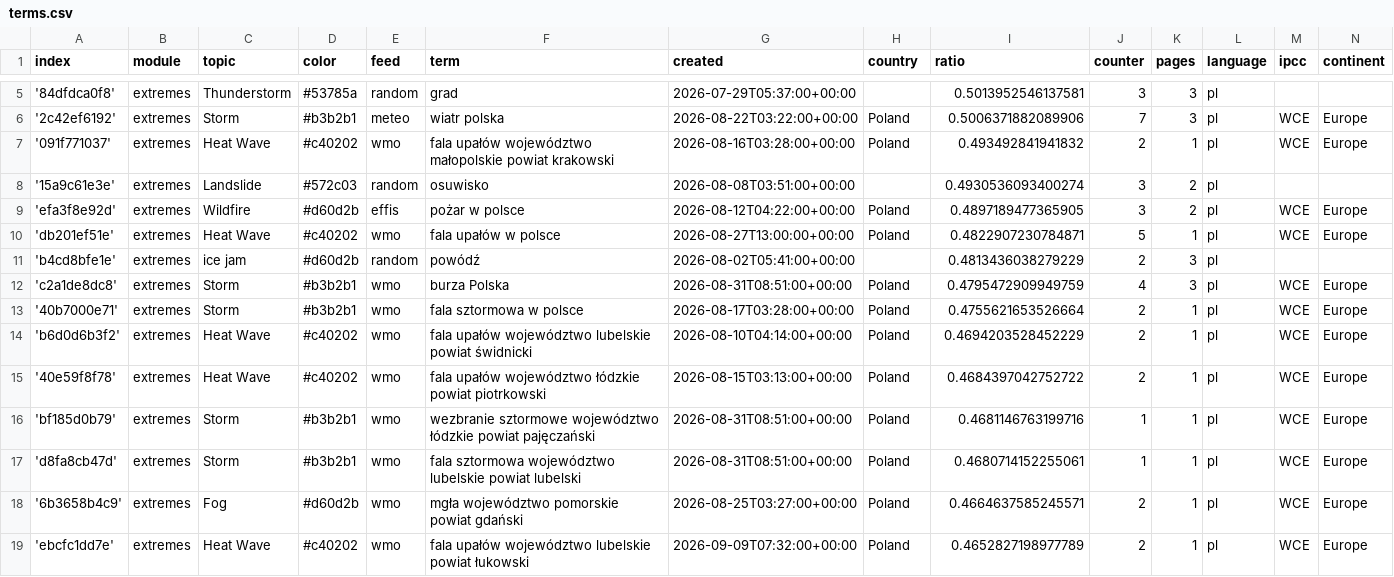
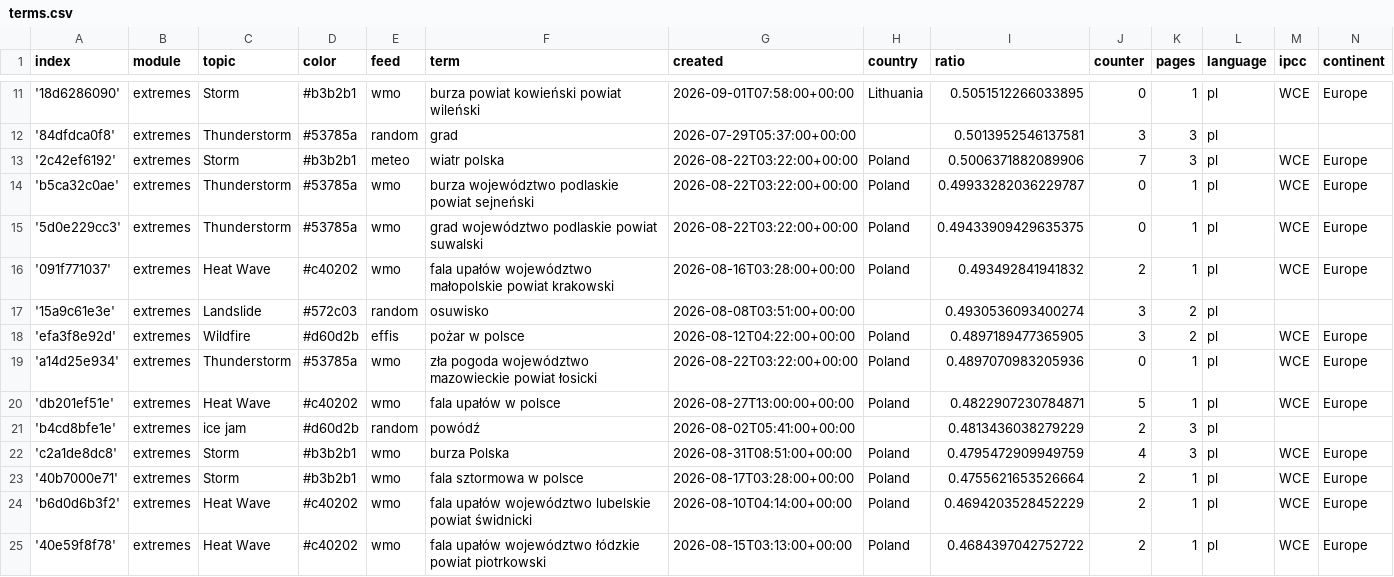
Before and after one commit to hannak555-news/polishExtremes, a CSV file: terms.csv, drawn as a sheet; only a part is shown, gaps mark what is left out; the shorter side is filled out with more unchanged rows; the diff covers the shown part only; the diff names each change by its address in the sheet, - before the commit and + after, or states it on an @@ line.

Commit message:
Commit from GitHub Actions (import:0.0)

```diff
--- a/terms.csv
+++ b/terms.csv
+row 11: '18d6286090' | extremes | Storm | #b3b2b1 | wmo | burza powiat kowieński powiat wileński | 2026-09-01T07:58:00+00:00 | Lithuania | 0.5051512266033895 | 0 | 1 | pl | WCE | Europe
+row 14: 'b5ca32c0ae' | extremes | Thunderstorm | #53785a | wmo | burza województwo podlaskie powiat sejneński | 2026-08-22T03:22:00+00:00 | Poland | 0.49933282036229787 | 0 | 1 | pl | WCE | Europe
+row 15: '5d0e229cc3' | extremes | Thunderstorm | #53785a | wmo | grad województwo podlaskie powiat suwalski | 2026-08-22T03:22:00+00:00 | Poland | 0.49433909429635375 | 0 | 1 | pl | WCE | Europe
+row 19: 'a14d25e934' | extremes | Thunderstorm | #53785a | wmo | zła pogoda województwo mazowieckie powiat łosicki | 2026-08-22T03:22:00+00:00 | Poland | 0.4897070983205936 | 0 | 1 | pl | WCE | Europe
```
Also changed, not shown: 6 added rows and 8 edited cells elsewhere in this file.
